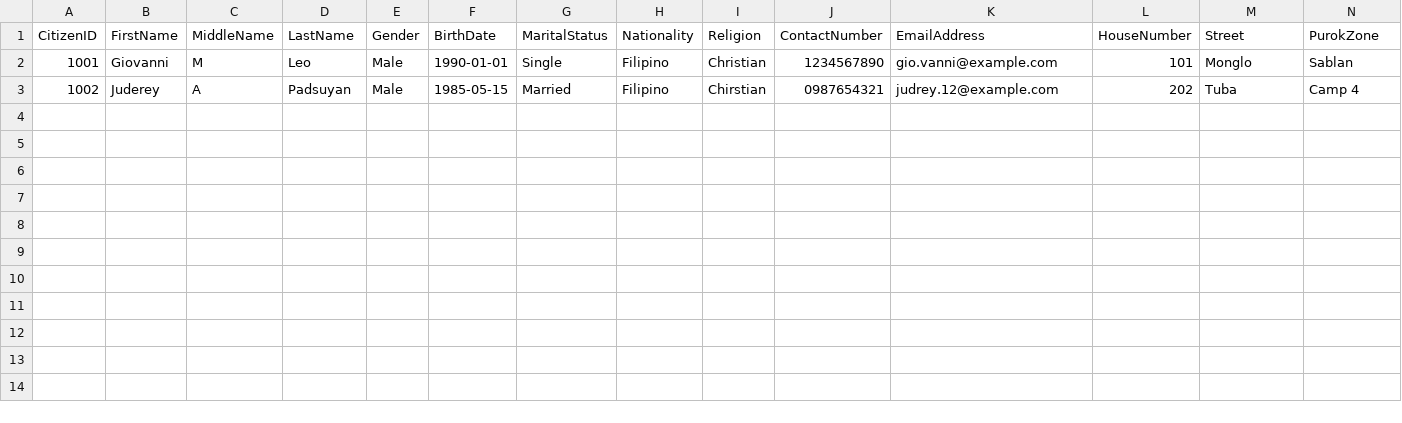
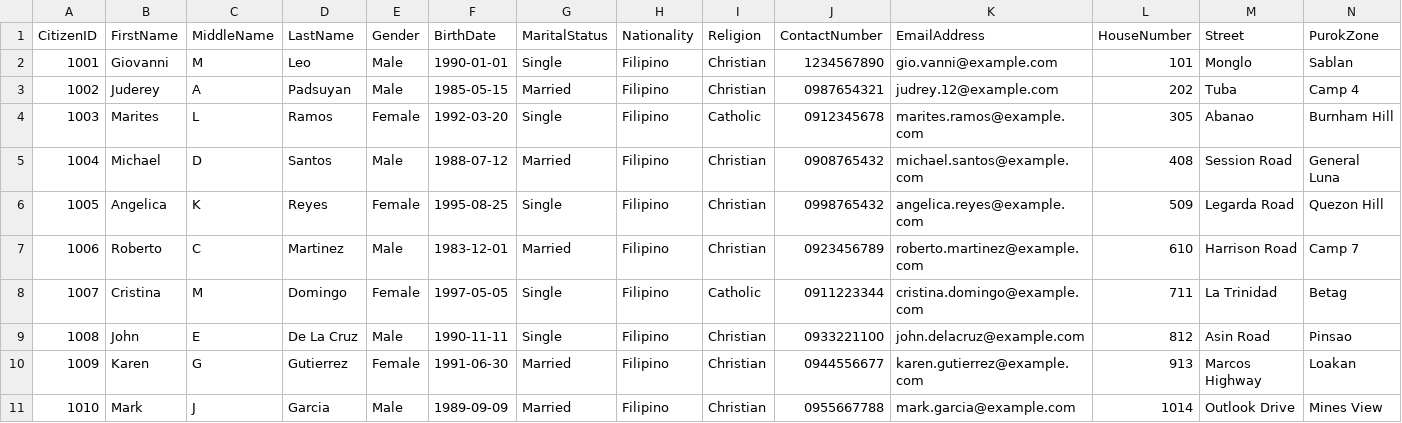
Before and after one commit to Arvss07/9472-AppDev-Prelims-C, a CSV file: data.csv, drawn as a sheet; only a part is shown; rows hold the shown columns only; the diff names each change by its address in the sheet, - before the commit and + after, or states it on an @@ line.

```diff
--- a/data.csv
+++ b/data.csv
-I3 (Religion): Chirstian
+I3 (Religion): Christian
+row 4: 1003 | Marites | L | Ramos | Female | 1992-03-20 | Single | Filipino | Catholic | 0912345678 | marites.ramos@example.com | 305 | Abanao | Burnham Hill
+row 5: 1004 | Michael | D | Santos | Male | 1988-07-12 | Married | Filipino | Christian | 0908765432 | michael.santos@example.com | 408 | Session Road | General Luna
+row 6: 1005 | Angelica | K | Reyes | Female | 1995-08-25 | Single | Filipino | Christian | 0998765432 | angelica.reyes@example.com | 509 | Legarda Road | Quezon Hill
+row 7: 1006 | Roberto | C | Martinez | Male | 1983-12-01 | Married | Filipino | Christian | 0923456789 | roberto.martinez@example.com | 610 | Harrison Road | Camp 7
+row 8: 1007 | Cristina | M | Domingo | Female | 1997-05-05 | Single | Filipino | Catholic | 0911223344 | cristina.domingo@example.com | 711 | La Trinidad | Betag
+row 9: 1008 | John | E | De La Cruz | Male | 1990-11-11 | Single | Filipino | Christian | 0933221100 | john.delacruz@example.com | 812 | Asin Road | Pinsao
+row 10: 1009 | Karen | G | Gutierrez | Female | 1991-06-30 | Married | Filipino | Christian | 0944556677 | karen.gutierrez@example.com | 913 | Marcos Highway | Loakan
+row 11: 1010 | Mark | J | Garcia | Male | 1989-09-09 | Married | Filipino | Christian | 0955667788 | mark.garcia@example.com | 1014 | Outlook Drive | Mines View
```
Also changed, not shown: 11 other files.
